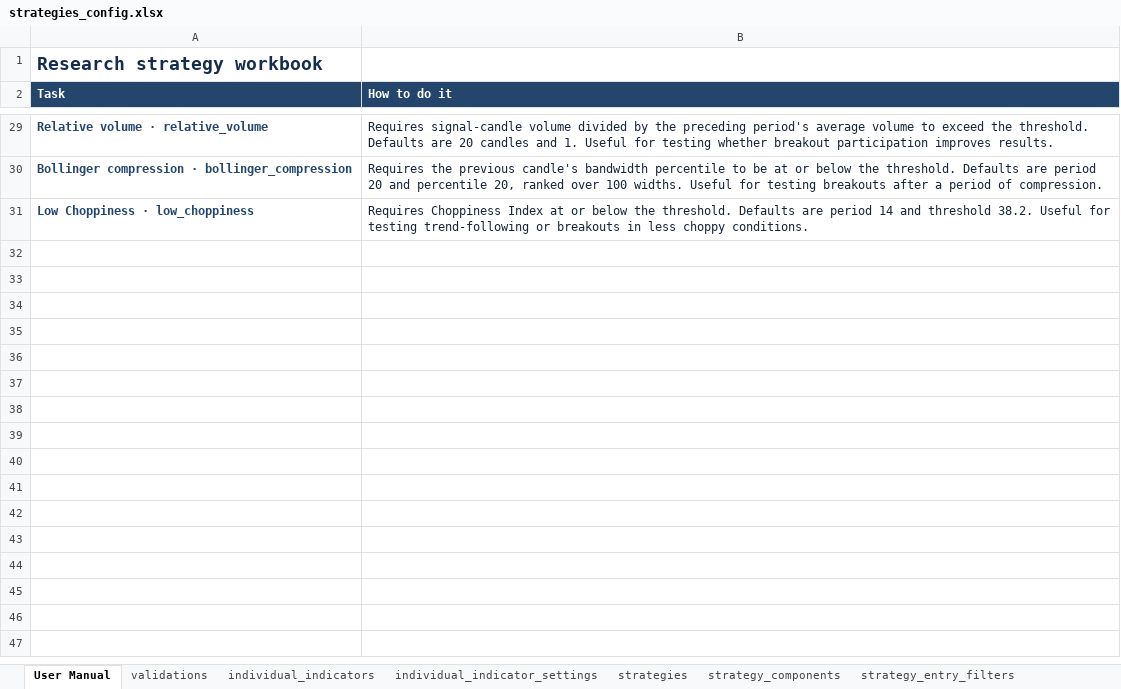
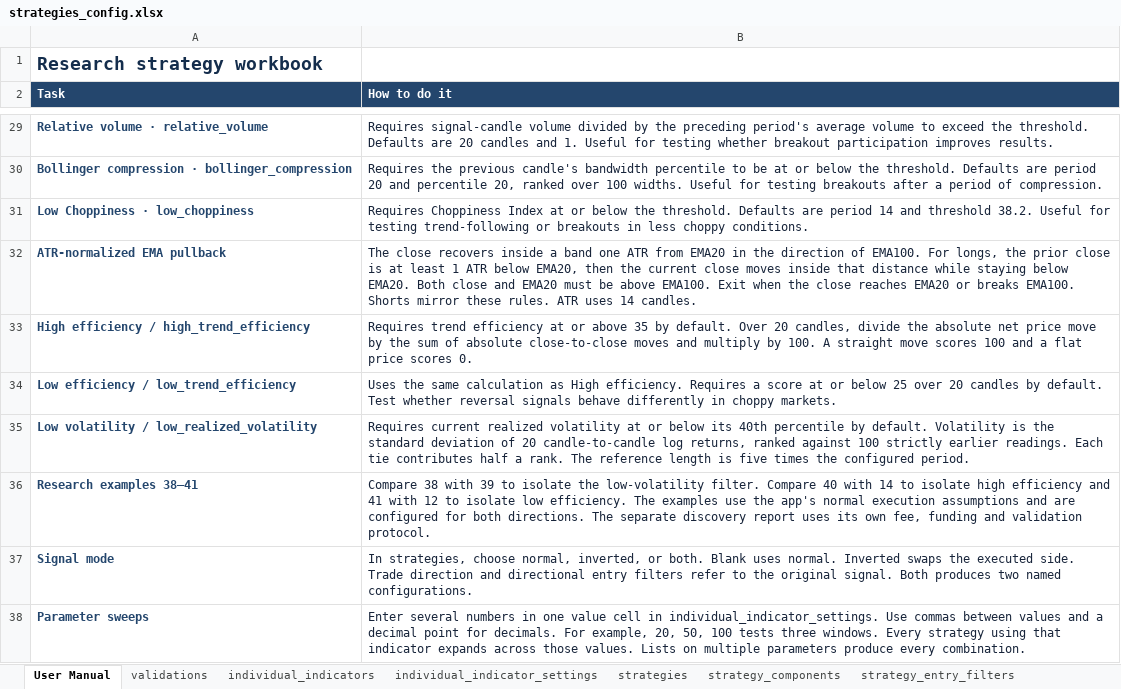
Before and after one commit to 123pieter/super_indicator, an Excel workbook: research_configs/strategies_config.xlsx, sheet User Manual, drawn as a sheet; only a part is shown, gaps mark what is left out; values as stored, in another font and other column widths than the file's, no borders; charts and pictures not drawn; the diff names each change by its address in the sheet, - before the commit and + after, or states it on an @@ line.

```diff
--- a/research_configs/strategies_config.xlsx (sheet User Manual)
+++ b/research_configs/strategies_config.xlsx (sheet User Manual)
+row 32: ATR-normalized EMA pullback | The close recovers inside a band one ATR from EMA20 in the direction of EMA100. For longs, the prior close is at least 1 ATR below EMA20, then the current close moves inside that distance while staying below EMA20. Both close and EMA20 must be above EMA100. Exit when the close reaches EMA20 or breaks EMA100. Shorts mirror these rules. ATR uses 14 candles.
+row 33: High efficiency / high_trend_efficiency | Requires trend efficiency at or above 35 by default. Over 20 candles, divide the absolute net price move by the sum of absolute close-to-close moves and multiply by 100. A straight move scores 100 and a flat price scores 0.
+row 34: Low efficiency / low_trend_efficiency | Uses the same calculation as High efficiency. Requires a score at or below 25 over 20 candles by default. Test whether reversal signals behave differently in choppy markets.
+row 35: Low volatility / low_realized_volatility | Requires current realized volatility at or below its 40th percentile by default. Volatility is the standard deviation of 20 candle-to-candle log returns, ranked against 100 strictly earlier readings. Each tie contributes half a rank. The reference length is five times the configured period.
+row 36: Research examples 38–41 | Compare 38 with 39 to isolate the low-volatility filter. Compare 40 with 14 to isolate high efficiency and 41 with 12 to isolate low efficiency. The examples use the app's normal execution assumptions and are configured for both directions. The separate discovery report uses its own fee, funding and validation protocol.
+row 37: Signal mode | In strategies, choose normal, inverted, or both. Blank uses normal. Inverted swaps the executed side. Trade direction and directional entry filters refer to the original signal. Both produces two named configurations.
+row 38: Parameter sweeps | Enter several numbers in one value cell in individual_indicator_settings. Use commas between values and a decimal point for decimals. For example, 20, 50, 100 tests three windows. Every strategy using that indicator expands across those values. Lists on multiple parameters produce every combination.
```
Also changed, not shown: sheet strategies, sheet individual_indicator_settings, sheet strategy_entry_filters, sheet strategy_components, sheet individual_indicators, formulas that keep their value, 9 other files.
